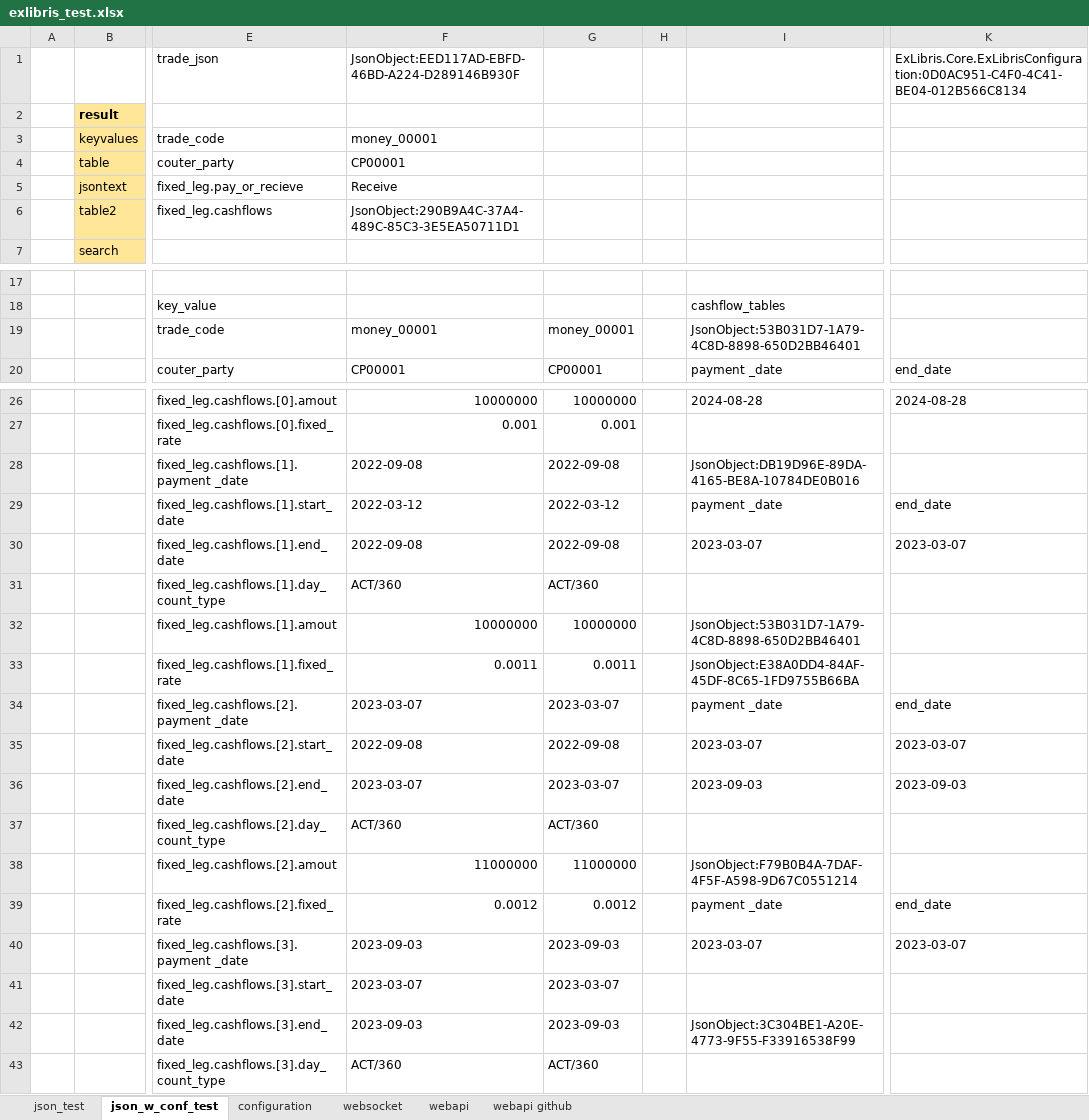
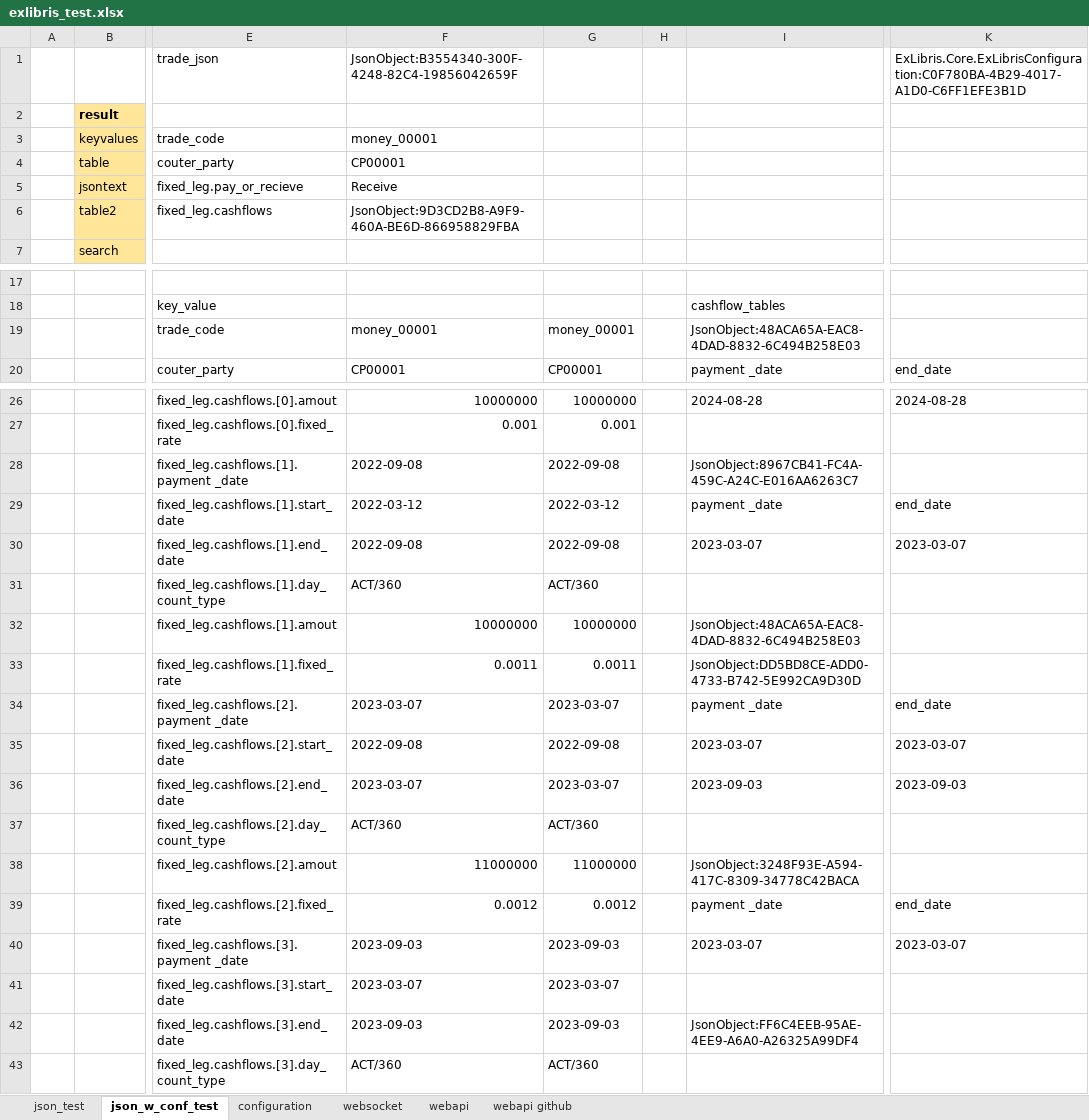
Before and after one commit to mugenfugafuga/exlibris, an Excel workbook: ExLibris/test_excel/exlibris_test.xlsx, sheet json_w_conf_test, drawn as a sheet; only a part is shown, gaps mark what is left out; values as stored, in another font and other column widths than the file's, no borders; the diff names each change by its address in the sheet, - before the commit and + after, or states it on an @@ line.

Commit message:
snapshot of registered objects

```diff
--- a/ExLibris/test_excel/exlibris_test.xlsx (sheet json_w_conf_test)
+++ b/ExLibris/test_excel/exlibris_test.xlsx (sheet json_w_conf_test)
-F1: JsonObject:EED117AD-EBFD-46BD-A224-D289146B930F
+F1: JsonObject:B3554340-300F-4248-82C4-19856042659F
-K1: ExLibris.Core.ExLibrisConfiguration:0D0AC951-C4F0-4C41-BE04-012B566C8134
+K1: ExLibris.Core.ExLibrisConfiguration:C0F780BA-4B29-4017-A1D0-C6FF1EFE3B1D
-F6: JsonObject:290B9A4C-37A4-489C-85C3-3E5EA50711D1
+F6: JsonObject:9D3CD2B8-A9F9-460A-BE6D-866958829FBA
-I19: JsonObject:53B031D7-1A79-4C8D-8898-650D2BB46401
+I19: JsonObject:48ACA65A-EAC8-4DAD-8832-6C494B258E03
-I28: JsonObject:DB19D96E-89DA-4165-BE8A-10784DE0B016
+I28: JsonObject:8967CB41-FC4A-459C-A24C-E016AA6263C7
-I32: JsonObject:53B031D7-1A79-4C8D-8898-650D2BB46401
+I32: JsonObject:48ACA65A-EAC8-4DAD-8832-6C494B258E03
-I33: JsonObject:E38A0DD4-84AF-45DF-8C65-1FD9755B66BA
+I33: JsonObject:DD5BD8CE-ADD0-4733-B742-5E992CA9D30D
-I38: JsonObject:F79B0B4A-7DAF-4F5F-A598-9D67C0551214
+I38: JsonObject:3248F93E-A594-417C-8309-34778C42BACA
-I42: JsonObject:3C304BE1-A20E-4773-9F55-F33916538F99
+I42: JsonObject:FF6C4EEB-95AE-4EE9-A6A0-A26325A99DF4
```
Also changed, not shown: sheet json_test, sheet webapi, sheet webapi github, sheet configuration, sheet websocket, 2 other files.
